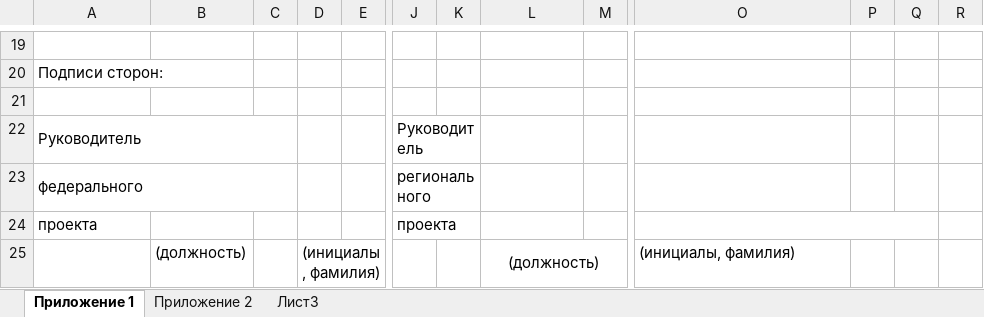
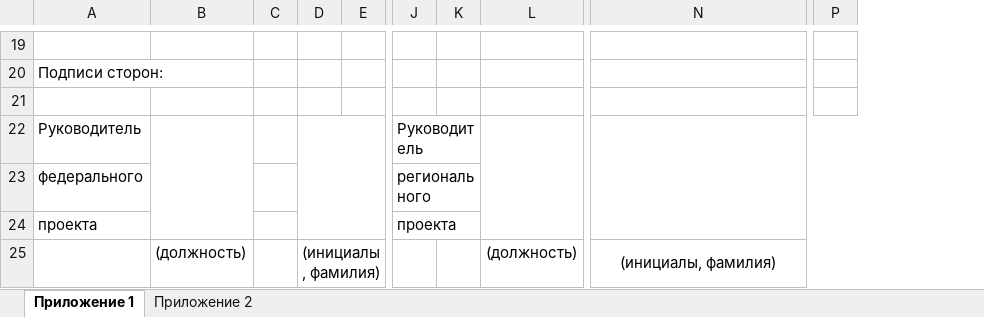
Before and after one commit to sibdigital/opsd, an Excel workbook: app/reports/templates/agreement_pril_1_2.xlsx, sheet Приложение 1, drawn as a sheet; only a part is shown, gaps mark what is left out; values as stored, in another font and other column widths than the file's, no borders; removed rows and columns are numbered as before the commit, all else as after; the diff covers the shown part only; the diff names each change by its address in the sheet, - before the commit and + after, or states it on an @@ line.

Commit message:
Добавлено приложение 1 к соглашению. И отчеты сделаны в виде подключаемых модулей

```diff
--- a/app/reports/templates/agreement_pril_1_2.xlsx (sheet Приложение 1)
+++ b/app/reports/templates/agreement_pril_1_2.xlsx (sheet Приложение 1)
-sheet tab: Лист3
-column M, empty
-column P, empty
-column Q, empty
-column R, empty
+column P, empty
-A22:C22 merged
+B22:B24 merged
+D22:E24 merged
-J22:K22 merged
+L22:L24 merged
+N22:P24 merged
-A23:C23 merged
-J23:K23 merged
-J24:K24 merged
-O24:Q24 merged
-L25:M25 merged
-N25 alignment: left
+N25 alignment: center
+N25:P25 merged
```
Also changed, not shown: 1 added row, 1 removed row, 6 edited cells and merged cells elsewhere in this sheet, 10 other files.
